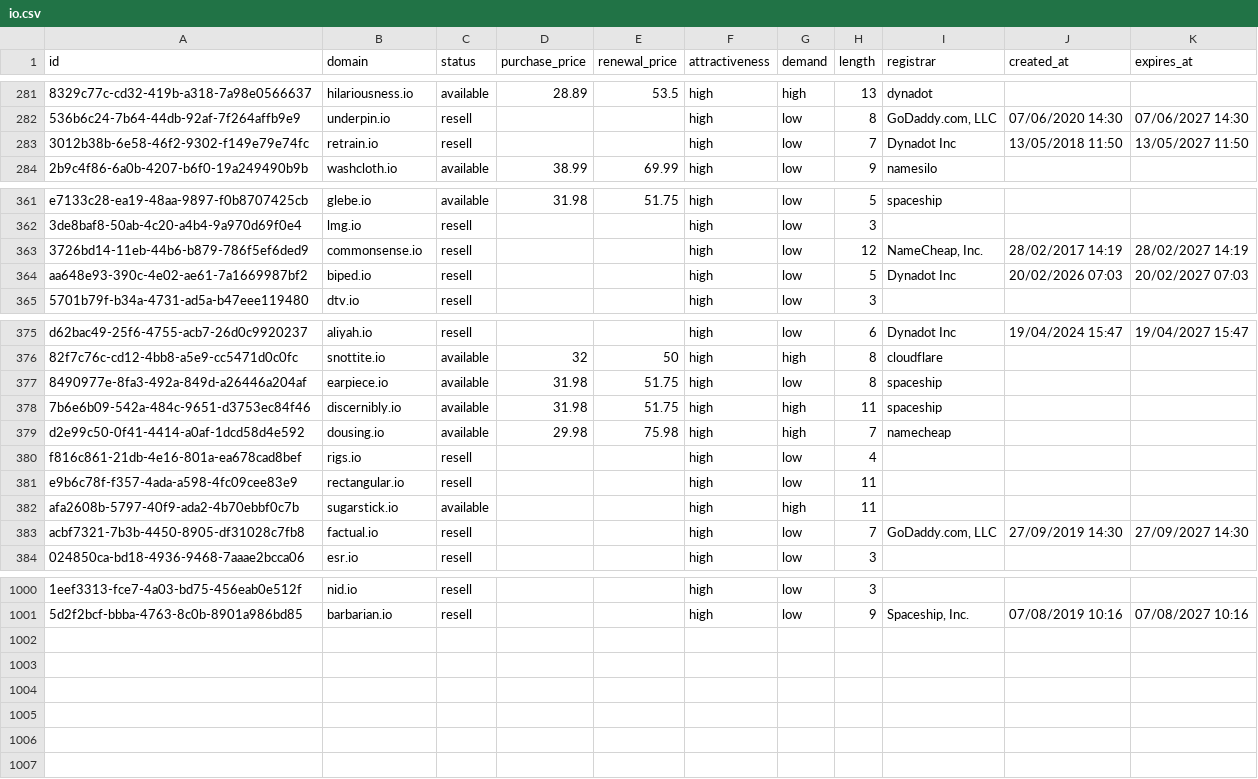
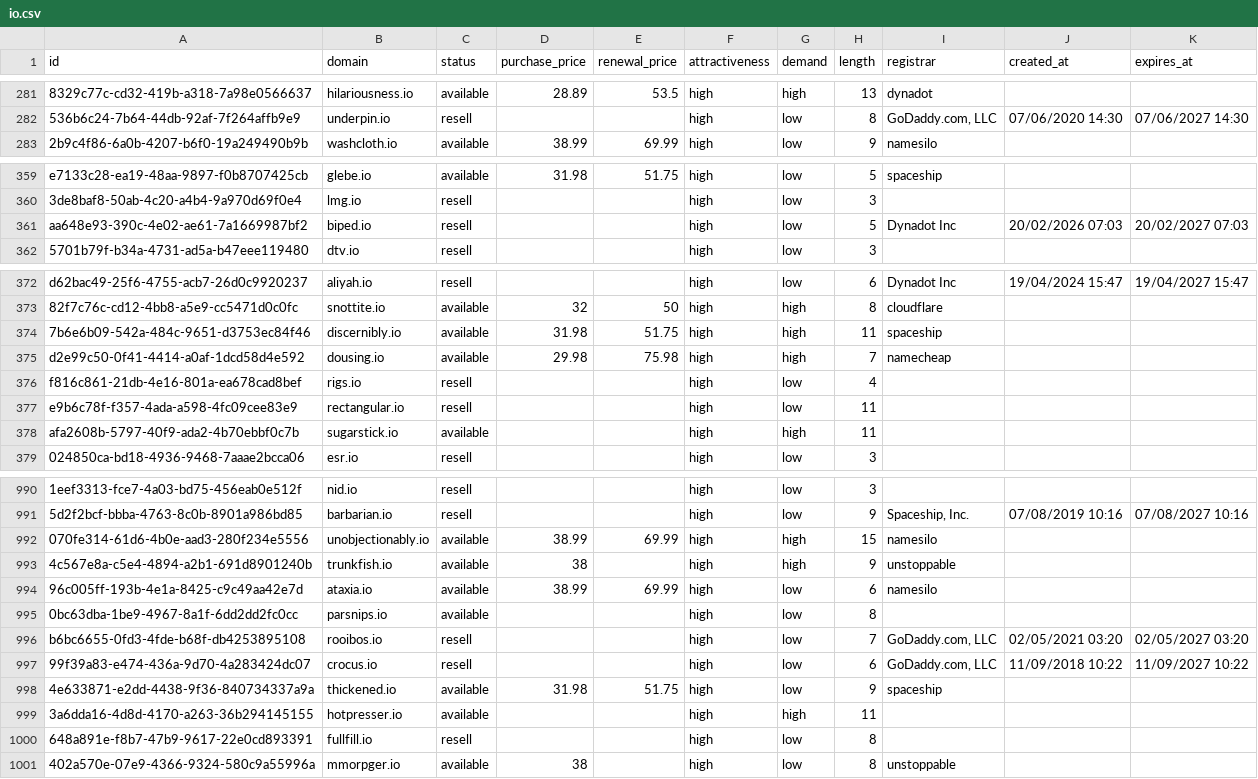
Before and after one commit to UniqueDomains/io-oneword-domains, a CSV file: io.csv, drawn as a sheet; only a part is shown, gaps mark what is left out; removed rows and columns are numbered as before the commit, all else as after; the diff covers the shown part only; the diff names each change by its address in the sheet, - before the commit and + after, or states it on an @@ line.

Commit message:
Domains update

```diff
--- a/io.csv
+++ b/io.csv
-row 283: 3012b38b-6e58-46f2-9302-f149e79e74fc | retrain.io | resell |  |  | high | low | 7 | Dynadot Inc | 13/05/2018 11:50 | 13/05/2027 11:50
-row 363: 3726bd14-11eb-44b6-b879-786f5ef6ded9 | commonsense.io | resell |  |  | high | low | 12 | NameCheap, Inc. | 28/02/2017 14:19 | 28/02/2027 14:19
-row 377: 8490977e-8fa3-492a-849d-a26446a204af | earpiece.io | available | 31.98 | 51.75 | high | low | 8 | spaceship
-row 383: acbf7321-7b3b-4450-8905-df31028c7fb8 | factual.io | resell |  |  | high | low | 7 | GoDaddy.com, LLC | 27/09/2019 14:30 | 27/09/2027 14:30
+row 992: 070fe314-61d6-4b0e-aad3-280f234e5556 | unobjectionably.io | available | 38.99 | 69.99 | high | high | 15 | namesilo
+row 993: 4c567e8a-c5e4-4894-a2b1-691d8901240b | trunkfish.io | available | 38 |  | high | high | 9 | unstoppable
+row 994: 96c005ff-193b-4e1a-8425-c9c49aa42e7d | ataxia.io | available | 38.99 | 69.99 | high | low | 6 | namesilo
+row 995: 0bc63dba-1be9-4967-8a1f-6dd2dd2fc0cc | parsnips.io | available |  |  | high | low | 8
+row 996: b6bc6655-0fd3-4fde-b68f-db4253895108 | rooibos.io | resell |  |  | high | low | 7 | GoDaddy.com, LLC | 02/05/2021 03:20 | 02/05/2027 03:20
+row 997: 99f39a83-e474-436a-9d70-4a283424dc07 | crocus.io | resell |  |  | high | low | 6 | GoDaddy.com, LLC | 11/09/2018 10:22 | 11/09/2027 10:22
+row 998: 4e633871-e2dd-4438-9f36-840734337a9a | thickened.io | available | 31.98 | 51.75 | high | low | 9 | spaceship
+row 999: 3a6dda16-4d8d-4170-a263-36b294145155 | hotpresser.io | available |  |  | high | high | 11
+row 1000: 648a891e-f8b7-47b9-9617-22e0cd893391 | fullfill.io | resell |  |  | high | low | 8
+row 1001: 402a570e-07e9-4366-9324-580c9a55996a | mmorpger.io | available | 38 |  | high | low | 8 | unstoppable
```
Also changed, not shown: 6 removed rows and 16 edited cells elsewhere in this file, 5 other files.
